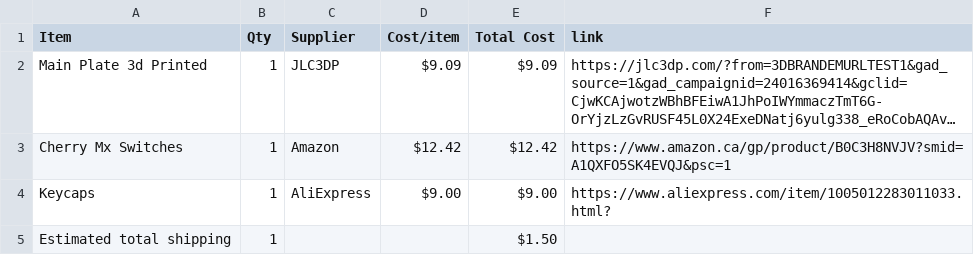
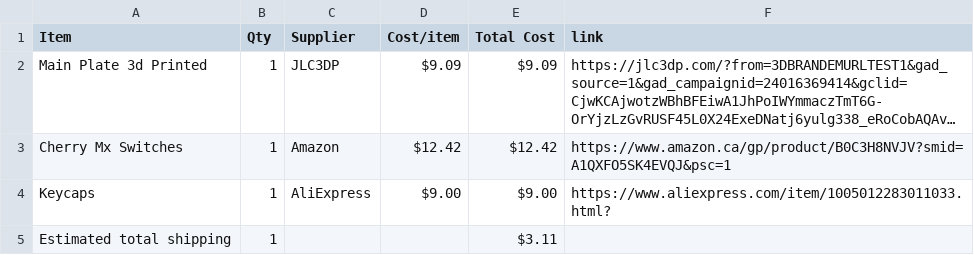
Before and after one commit to anshvirmani31-bit/Mechanical-Keyboard, a CSV file: BOM.csv, drawn as a sheet; long unchanged cells end in ….

Commit message:
Sync Mechanical Keyboard from Half Life

```diff
--- a/BOM.csv
+++ b/BOM.csv
@@ -4,2 +4,2 @@ Cherry Mx Switches,1,Amazon,$12.42,$12.42,https://www.amazon.ca/gp/product/B0C3H
 Keycaps,1,AliExpress,$9.00,$9.00,https://www.aliexpress.com/item/1005012283011033.html?
-Estimated total shipping,1,,,$1.50,
+Estimated total shipping,1,,,$3.11,
```
